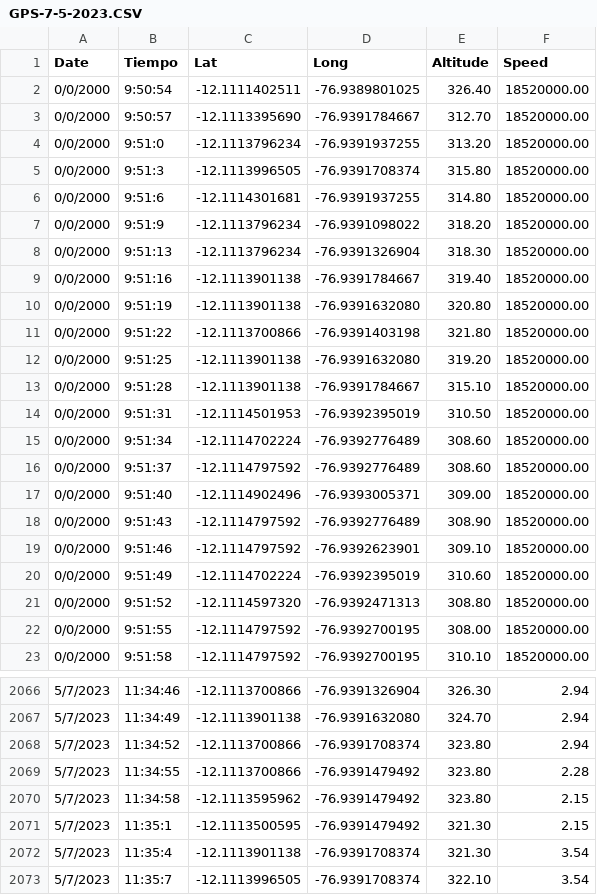
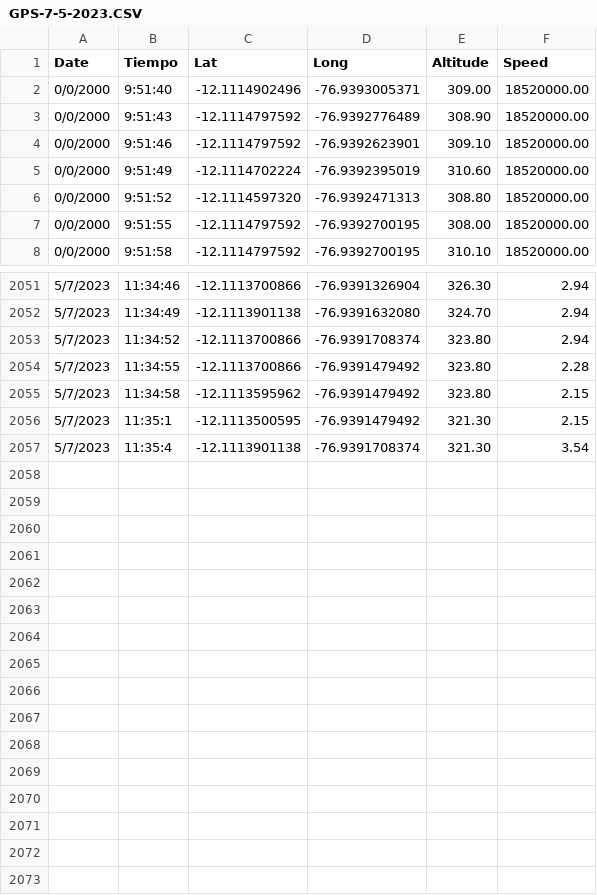
Before and after one commit to sandroormeno/app_for_running, a CSV file: data/GPS-7-5-2023.CSV, drawn as a sheet; only a part is shown, gaps mark what is left out.

Commit message:
Add files via upload

```diff
--- a/data/GPS-7-5-2023.CSV
+++ b/data/GPS-7-5-2023.CSV
@@ -1,17 +1,2 @@
 Date,Tiempo,Lat,Long,Altitude,Speed
-0/0/2000,9:50:54,-12.1111402511,-76.9389801025,326.40,18520000.00
-0/0/2000,9:50:57,-12.1113395690,-76.9391784667,312.70,18520000.00
-0/0/2000,9:51:0,-12.1113796234,-76.9391937255,313.20,18520000.00
-0/0/2000,9:51:3,-12.1113996505,-76.9391708374,315.80,18520000.00
-0/0/2000,9:51:6,-12.1114301681,-76.9391937255,314.80,18520000.00
-0/0/2000,9:51:9,-12.1113796234,-76.9391098022,318.20,18520000.00
-0/0/2000,9:51:13,-12.1113796234,-76.9391326904,318.30,18520000.00
-0/0/2000,9:51:16,-12.1113901138,-76.9391784667,319.40,18520000.00
-0/0/2000,9:51:19,-12.1113901138,-76.9391632080,320.80,18520000.00
-0/0/2000,9:51:22,-12.1113700866,-76.9391403198,321.80,18520000.00
-0/0/2000,9:51:25,-12.1113901138,-76.9391632080,319.20,18520000.00
-0/0/2000,9:51:28,-12.1113901138,-76.9391784667,315.10,18520000.00
-0/0/2000,9:51:31,-12.1114501953,-76.9392395019,310.50,18520000.00
-0/0/2000,9:51:34,-12.1114702224,-76.9392776489,308.60,18520000.00
-0/0/2000,9:51:37,-12.1114797592,-76.9392776489,308.60,18520000.00
 0/0/2000,9:51:40,-12.1114902496,-76.9393005371,309.00,18520000.00
@@ -2072,2 +2057 @@ Date,Tiempo,Lat,Long,Altitude,Speed
 5/7/2023,11:35:4,-12.1113901138,-76.9391708374,321.30,3.54
-5/7/2023,11:35:7,-12.1113996505,-76.9391708374,322.10,3.54
```
